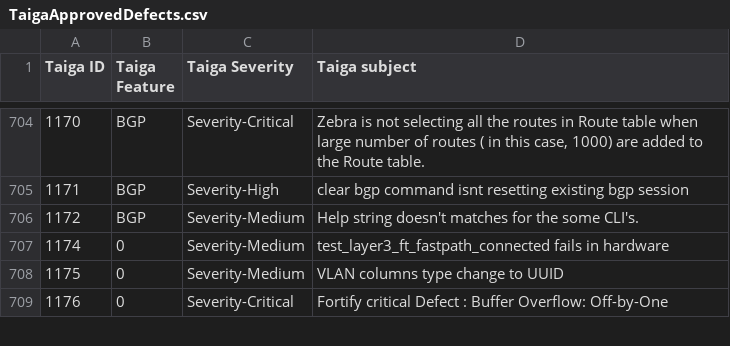
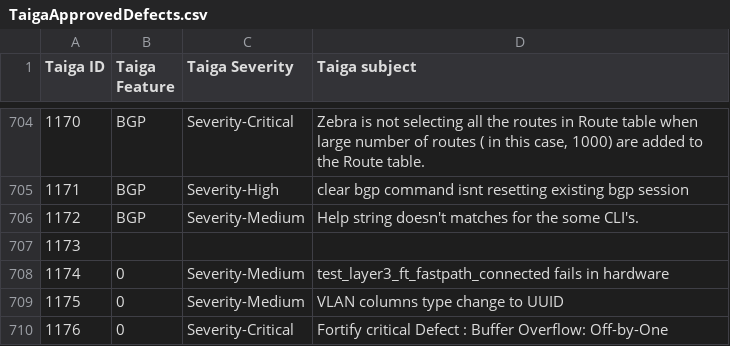
Before and after one commit to OpenSwitchNOS/openswitch-infra-commit-validation, a CSV file: TaigaApprovedDefects.csv, drawn as a sheet; only a part is shown, gaps mark what is left out.

Commit message:
minor fix
Signed-off-by: Crosser <barbara.crosser@hpe.com>

```diff
--- a/TaigaApprovedDefects.csv
+++ b/TaigaApprovedDefects.csv
@@ -706,2 +706,3 @@ Taiga ID   ,Taiga Feature,Taiga Severity,Taiga subject
 1172,BGP,Severity-Medium,Help string doesn't matches for the some CLI's.
+1173,
 1174,0,Severity-Medium,test_layer3_ft_fastpath_connected fails in hardware
```
